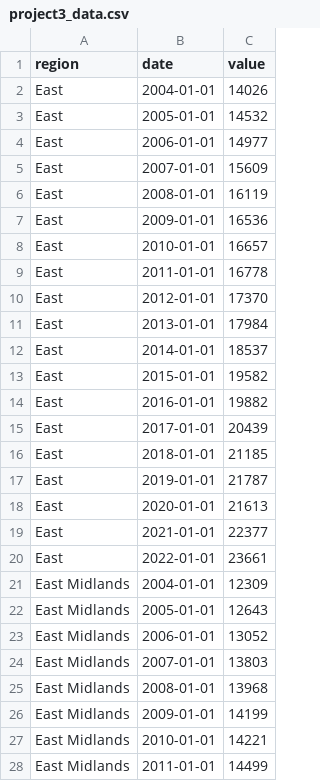
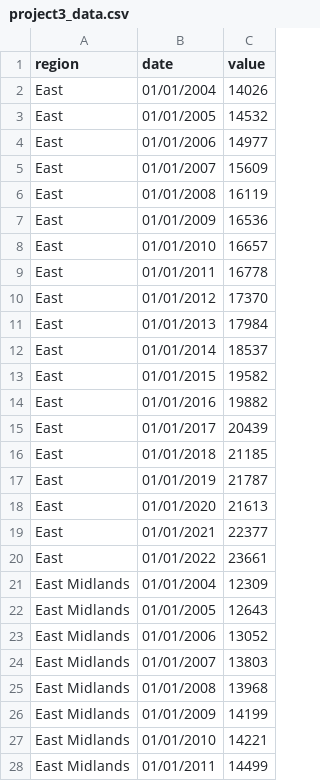
Before and after one commit to HerbDavis20/HerbDavis20.github.io, a CSV file: project3_data.csv, drawn as a sheet; only a part is shown; the diff covers the shown part only.

```diff
--- a/project3_data.csv
+++ b/project3_data.csv
@@ -1,28 +1,28 @@
 region ,date,value
-East,2004-01-01,14026
-East,2005-01-01,14532
-East,2006-01-01,14977
-East,2007-01-01,15609
-East,2008-01-01,16119
-East,2009-01-01,16536
-East,2010-01-01,16657
-East,2011-01-01,16778
-East,2012-01-01,17370
-East,2013-01-01,17984
-East,2014-01-01,18537
-East,2015-01-01,19582
-East,2016-01-01,19882
-East,2017-01-01,20439
-East,2018-01-01,21185
-East,2019-01-01,21787
-East,2020-01-01,21613
-East,2021-01-01,22377
-East,2022-01-01,23661
-East Midlands,2004-01-01,12309
-East Midlands,2005-01-01,12643
-East Midlands,2006-01-01,13052
-East Midlands,2007-01-01,13803
-East Midlands,2008-01-01,13968
-East Midlands,2009-01-01,14199
-East Midlands,2010-01-01,14221
-East Midlands,2011-01-01,14499
+East,01/01/2004,14026
+East,01/01/2005,14532
+East,01/01/2006,14977
+East,01/01/2007,15609
+East,01/01/2008,16119
+East,01/01/2009,16536
+East,01/01/2010,16657
+East,01/01/2011,16778
+East,01/01/2012,17370
+East,01/01/2013,17984
+East,01/01/2014,18537
+East,01/01/2015,19582
+East,01/01/2016,19882
+East,01/01/2017,20439
+East,01/01/2018,21185
+East,01/01/2019,21787
+East,01/01/2020,21613
+East,01/01/2021,22377
+East,01/01/2022,23661
+East Midlands,01/01/2004,12309
+East Midlands,01/01/2005,12643
+East Midlands,01/01/2006,13052
+East Midlands,01/01/2007,13803
+East Midlands,01/01/2008,13968
+East Midlands,01/01/2009,14199
+East Midlands,01/01/2010,14221
+East Midlands,01/01/2011,14499
```
Also changed, not shown: 144 edited cells elsewhere in this file, 4 other files.
